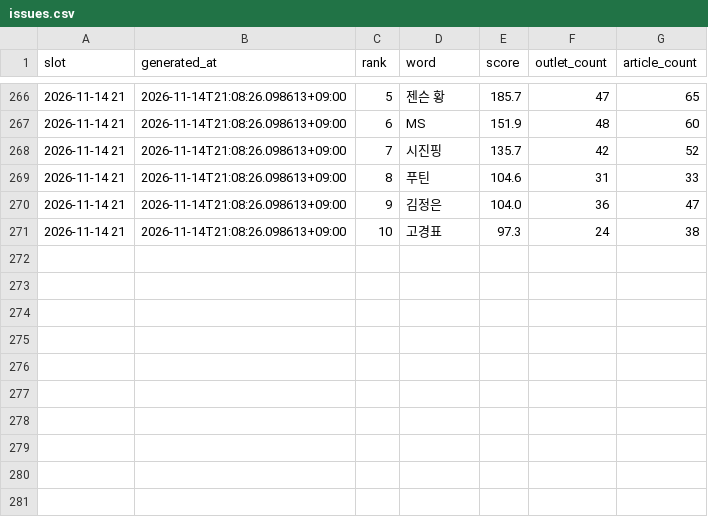
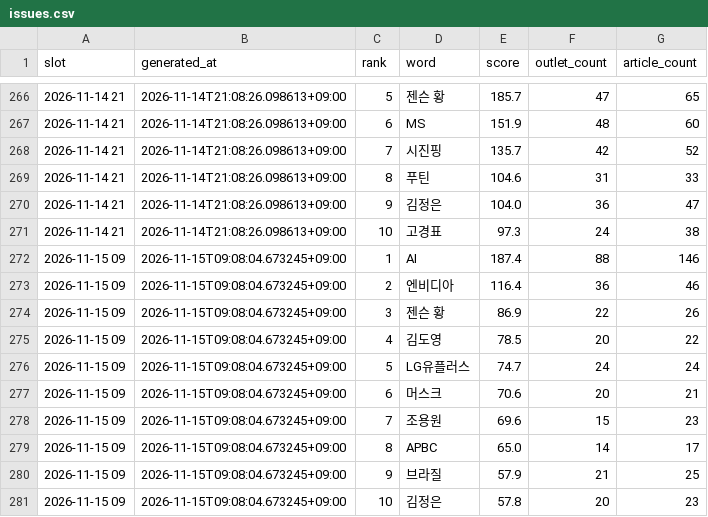
Before and after one commit to kt1024kt-source/vivecoding, a CSV file: history/issues.csv, drawn as a sheet; only a part is shown, gaps mark what is left out; the diff names each change by its address in the sheet, - before the commit and + after, or states it on an @@ line.

```diff
--- a/history/issues.csv
+++ b/history/issues.csv
+row 272: 2026-11-15 09 | 2026-11-15T09:08:04.673245+09:00 | 1 | AI | 187.4 | 88 | 146
+row 273: 2026-11-15 09 | 2026-11-15T09:08:04.673245+09:00 | 2 | 엔비디아 | 116.4 | 36 | 46
+row 274: 2026-11-15 09 | 2026-11-15T09:08:04.673245+09:00 | 3 | 젠슨 황 | 86.9 | 22 | 26
+row 275: 2026-11-15 09 | 2026-11-15T09:08:04.673245+09:00 | 4 | 김도영 | 78.5 | 20 | 22
+row 276: 2026-11-15 09 | 2026-11-15T09:08:04.673245+09:00 | 5 | LG유플러스 | 74.7 | 24 | 24
+row 277: 2026-11-15 09 | 2026-11-15T09:08:04.673245+09:00 | 6 | 머스크 | 70.6 | 20 | 21
+row 278: 2026-11-15 09 | 2026-11-15T09:08:04.673245+09:00 | 7 | 조용원 | 69.6 | 15 | 23
+row 279: 2026-11-15 09 | 2026-11-15T09:08:04.673245+09:00 | 8 | APBC | 65.0 | 14 | 17
+row 280: 2026-11-15 09 | 2026-11-15T09:08:04.673245+09:00 | 9 | 브라질 | 57.9 | 21 | 25
+row 281: 2026-11-15 09 | 2026-11-15T09:08:04.673245+09:00 | 10 | 김정은 | 57.8 | 20 | 23
```
